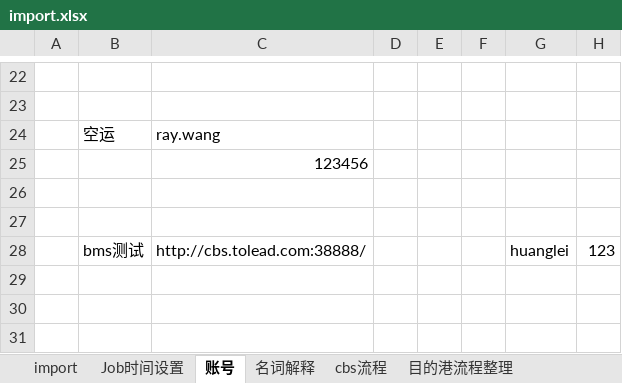
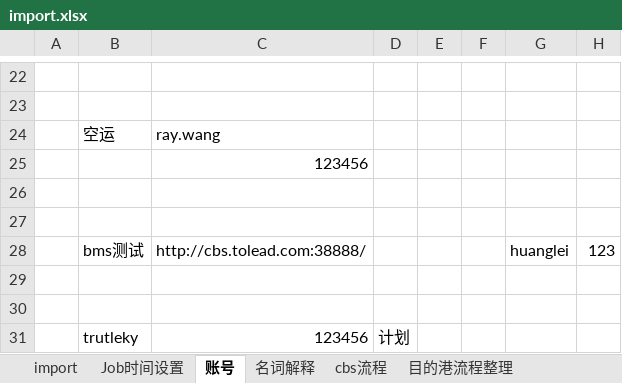
Before and after one commit to spiderwolf11001282/DocManager2, an Excel workbook: import.xlsx, sheet 账号, drawn as a sheet; only a part is shown, gaps mark what is left out; values as stored, in another font and other column widths than the file's, no borders; the diff names each change by its address in the sheet, - before the commit and + after, or states it on an @@ line.

```diff
--- a/import.xlsx (sheet 账号)
+++ b/import.xlsx (sheet 账号)
+row 29: (empty)
+row 30: (empty)
+row 31:  | trutleky | 123456 | 计划
```
Also changed, not shown: 11 other files.
